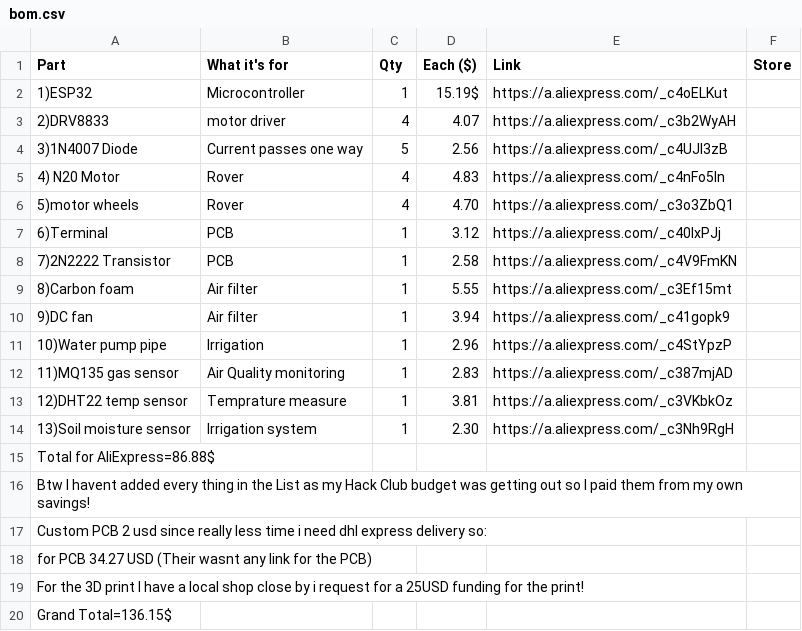
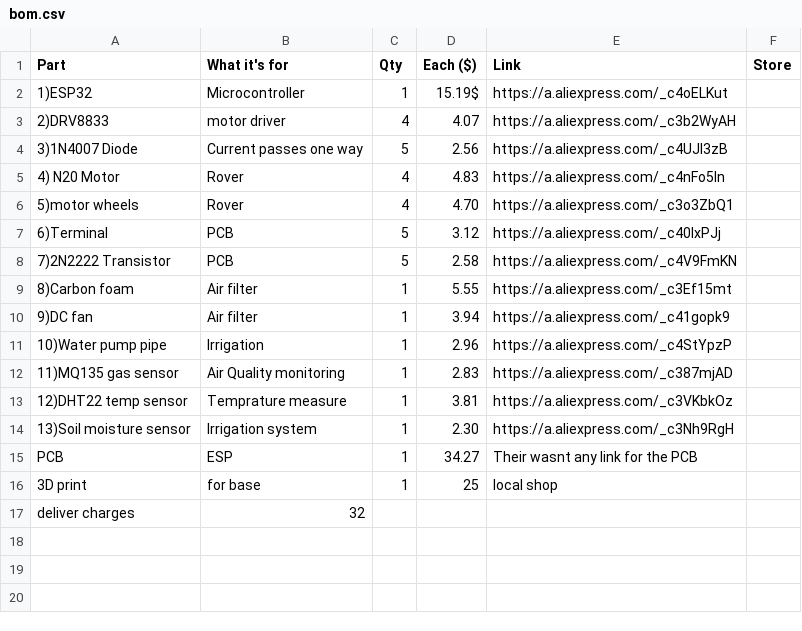
Before and after one commit to swiftpixcel/Mars-Habitat-Pod, a CSV file: bom.csv, drawn as a sheet.

Commit message:
Update bom.csv

```diff
--- a/bom.csv
+++ b/bom.csv
@@ -6,4 +6,4 @@ Part,What it's for,Qty,Each ($),Link,Store
 5)motor wheels,Rover,4,4.70,https://a.aliexpress.com/_c3o3ZbQ1
-6)Terminal,PCB,1,3.12,https://a.aliexpress.com/_c40lxPJj
-7)2N2222 Transistor,PCB,1,2.58,https://a.aliexpress.com/_c4V9FmKN
+6)Terminal,PCB,5,3.12,https://a.aliexpress.com/_c40lxPJj
+7)2N2222 Transistor,PCB,5,2.58,https://a.aliexpress.com/_c4V9FmKN
 8)Carbon foam,Air filter,1,5.55,https://a.aliexpress.com/_c3Ef15mt
@@ -14,7 +14,4 @@ Part,What it's for,Qty,Each ($),Link,Store
 13)Soil moisture sensor,Irrigation system,1,2.30,https://a.aliexpress.com/_c3Nh9RgH
-Total for AliExpress=86.88$
-Btw I havent added every thing in the List as my Hack Club budget was getting out so I paid them from my own savings!
-Custom PCB 2 usd since really less time i need dhl express delivery so:
-for PCB 34.27 USD (Their wasnt any link for the PCB)
-For the 3D print I have a local shop close by i request for a 25USD funding for the print!
-Grand Total=136.15$
+PCB,ESP,1,34.27,Their wasnt any link for the PCB
+3D print,for base,1,25,local shop
+deliver charges,32
```
